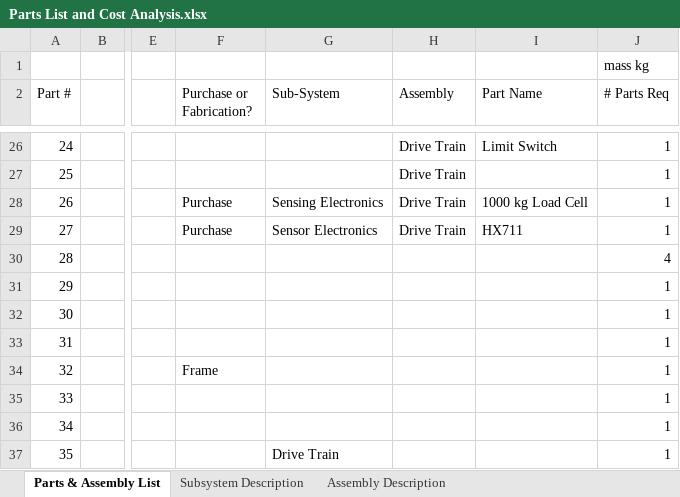
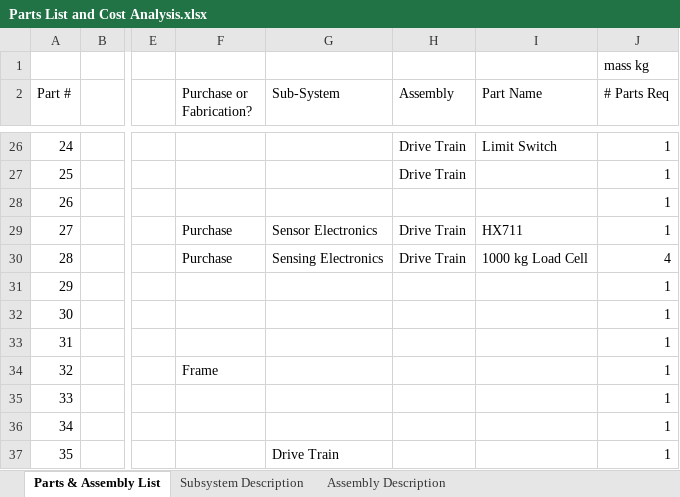
Before and after one commit to tommyrohmann/Microgravity-Press-Washing-Machine, an Excel workbook: Sub-System Design and Documentation/Parts List and Cost Analysis.xlsx, sheet Parts & Assembly List, drawn as a sheet; only a part is shown, gaps mark what is left out; values as stored, in another font and other column widths than the file's, no borders; the diff names each change by its address in the sheet, - before the commit and + after, or states it on an @@ line.

```diff
--- a/Sub-System Design and Documentation/Parts List and Cost Analysis.xlsx (sheet Parts & Assembly List)
+++ b/Sub-System Design and Documentation/Parts List and Cost Analysis.xlsx (sheet Parts & Assembly List)
-F28 (Purchase or Fabrication?): Purchase
+F28 (Purchase or Fabrication?): (empty)
-G28 (Sub-System): Sensing Electronics
+G28 (Sub-System): (empty)
-H28 (Assembly): Drive Train
+H28 (Assembly): (empty)
-I28 (Part Name): 1000 kg Load Cell
+I28 (Part Name): (empty)
-F30 (Purchase or Fabrication?): (empty)
+F30 (Purchase or Fabrication?): Purchase
-G30 (Sub-System): (empty)
+G30 (Sub-System): Sensing Electronics
-H30 (Assembly): (empty)
+H30 (Assembly): Drive Train
-I30 (Part Name): (empty)
+I30 (Part Name): 1000 kg Load Cell
```
Also changed, not shown: 8 other files.
